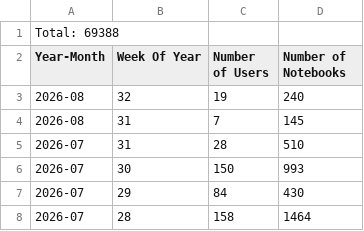
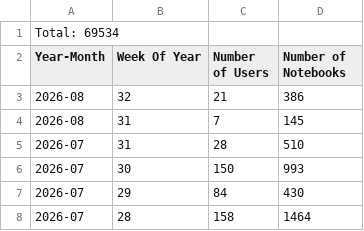
Before and after one commit to sean-morris/cloudbank-pilot-hub-users, a CSV file: otter_standalone_use.csv, drawn as a sheet; only a part is shown.

```diff
--- a/otter_standalone_use.csv
+++ b/otter_standalone_use.csv
@@ -1,4 +1,4 @@
-Total: 69388
+Total: 69534
 Year-Month, Week Of Year, Number of Users, Number of Notebooks
-2026-08, 32, 19, 240
+2026-08, 32, 21, 386
 2026-08, 31, 7, 145
```
Also changed, not shown: users.csv, 1 other file.
